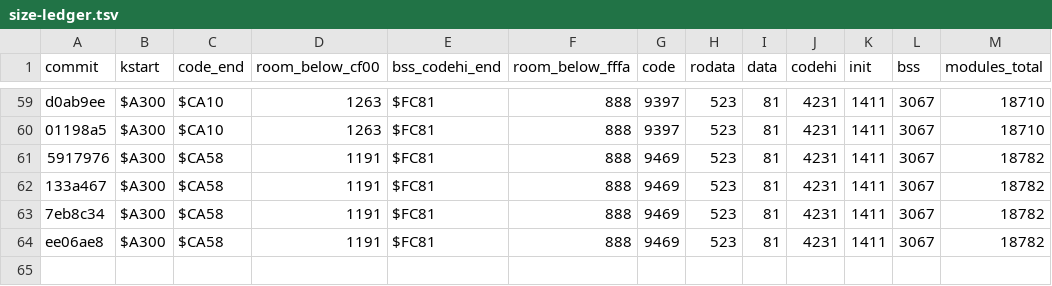
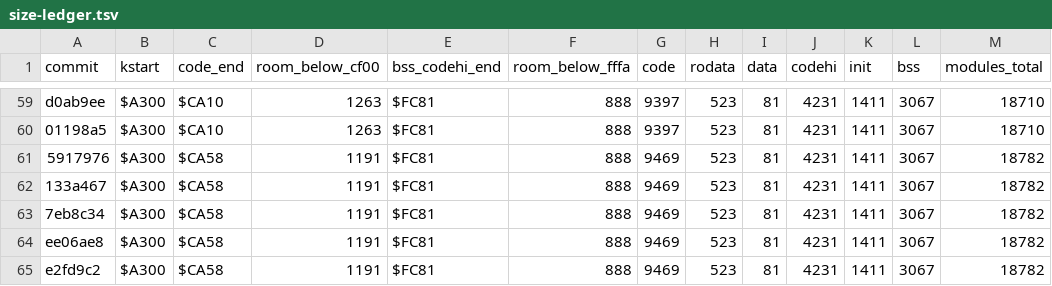
Before and after one commit to sandmanbuzz/breadbin, a TSV file: docs/size-ledger.tsv, drawn as a sheet; only a part is shown, gaps mark what is left out.

Commit message:
size ledger: e2fd9c2 (pvm 7 pages)

```diff
--- a/docs/size-ledger.tsv
+++ b/docs/size-ledger.tsv
@@ -64 +64,2 @@ d0ab9ee	$A300	$CA10	1263	$FC81	888	9397	523	81	4231	1411	3067	18710
 ee06ae8	$A300	$CA58	1191	$FC81	888	9469	523	81	4231	1411	3067	18782
+e2fd9c2	$A300	$CA58	1191	$FC81	888	9469	523	81	4231	1411	3067	18782
```
